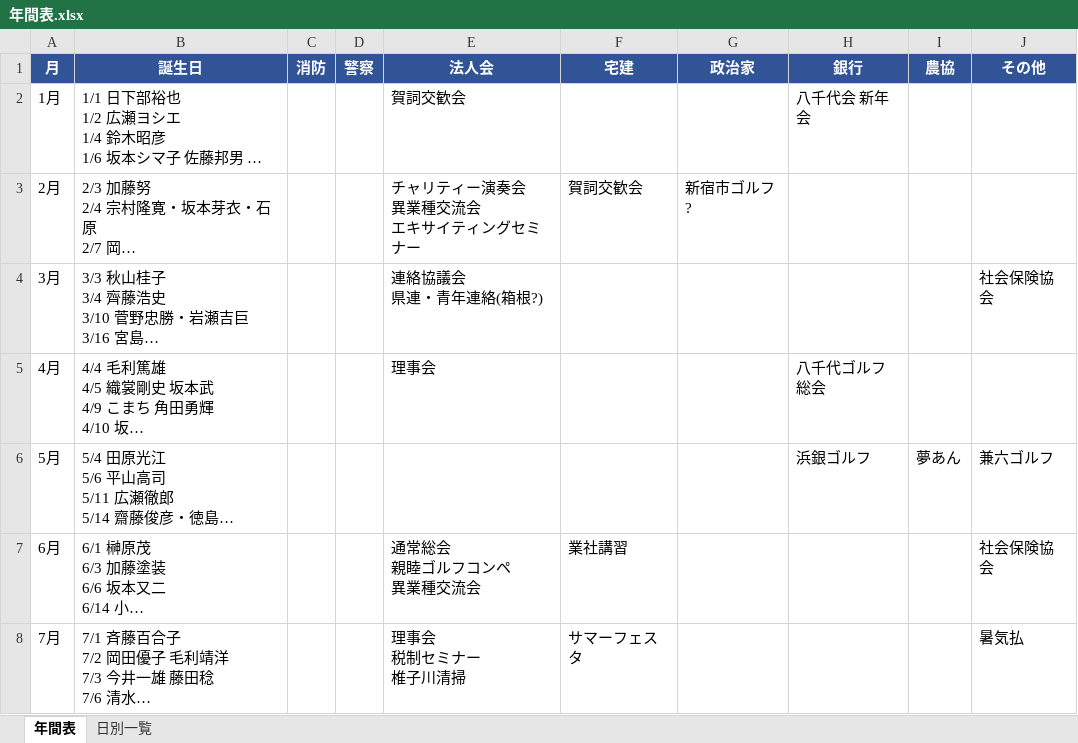
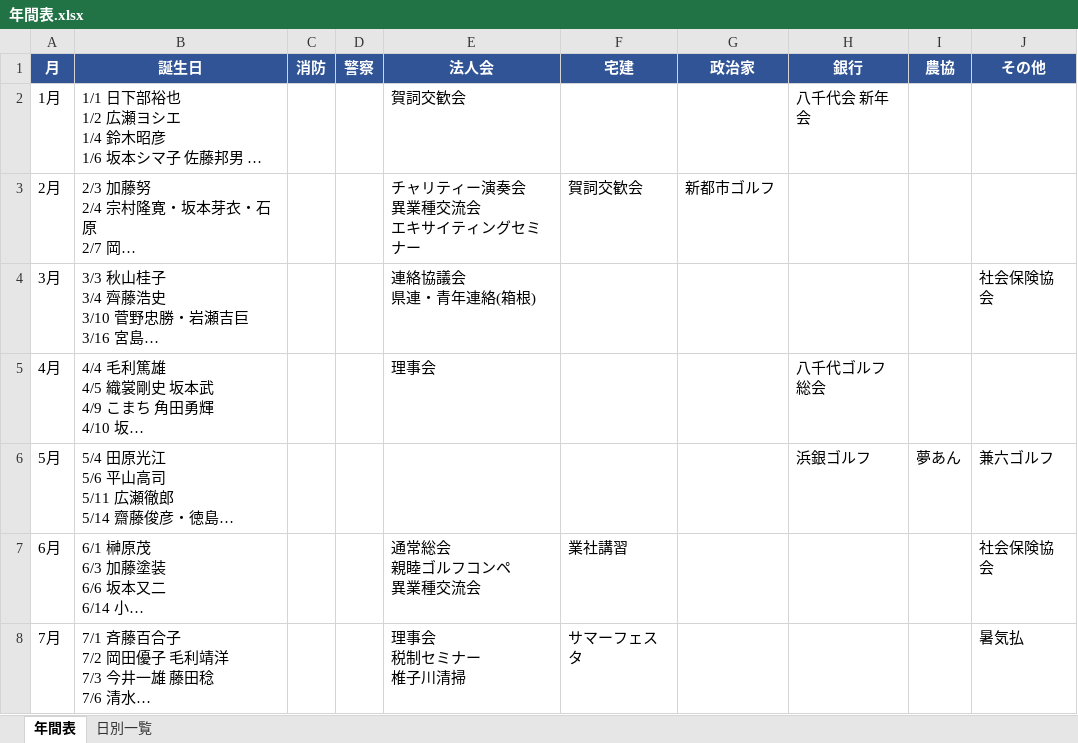
Before and after one commit to mataji66/shin, an Excel workbook: 年間表.xlsx, sheet 年間表, drawn as a sheet; only a part is shown; long unchanged cells end in …; values as stored, in another font and other column widths than the file's, no borders; ↵ is a line break in a cell; the diff names each change by its address in the sheet, - before the commit and + after, or states it on an @@ line.

```diff
--- a/年間表.xlsx (sheet 年間表)
+++ b/年間表.xlsx (sheet 年間表)
-G3 (政治家): 新宿市ゴルフ?
+G3 (政治家): 新都市ゴルフ
-E4 (法人会): 連絡協議会 ↵ 県連・青年連絡(箱根?)
+E4 (法人会): 連絡協議会 ↵ 県連・青年連絡(箱根)
```
Also changed, not shown: sheet 日別一覧.
